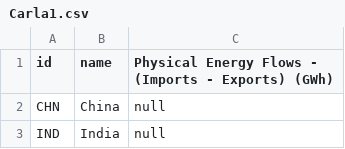
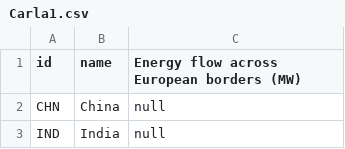
Before and after one commit to kiranw/mde-info-vis, a CSV file: data/Carla1.csv, drawn as a sheet; only a part is shown.

```diff
--- a/data/Carla1.csv
+++ b/data/Carla1.csv
@@ -1,2 +1,2 @@
-id,name,Physical Energy Flows - (Imports - Exports) (GWh)
+id,name,Energy flow across European borders (MW)
 CHN,China,null
```
Also changed, not shown: data/Carla2.csv, 1 other file.
